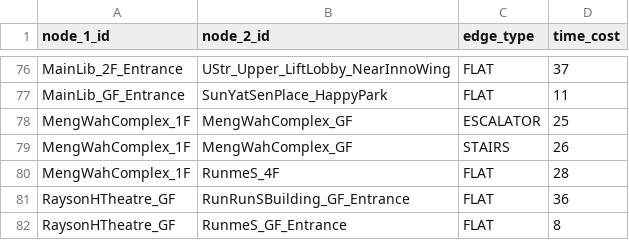
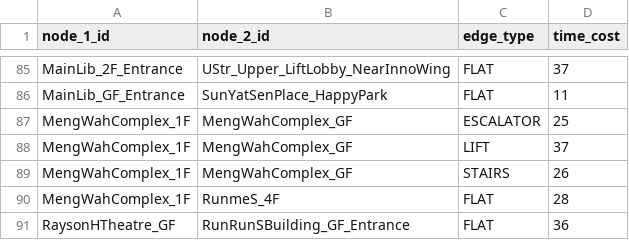
Before and after one commit to ShingZhanho/COMP1110-Project-26Spring, a CSV file: campus_nav/data/edges.csv, drawn as a sheet; only a part is shown, gaps mark what is left out; the shorter side is filled out with more unchanged rows; the diff covers the shown part only.

```diff
--- a/campus_nav/data/edges.csv
+++ b/campus_nav/data/edges.csv
@@ -78,2 +87,3 @@ MainLib_GF_Entrance,SunYatSenPlace_HappyPark,FLAT,11
 MengWahComplex_1F,MengWahComplex_GF,ESCALATOR,25
+MengWahComplex_1F,MengWahComplex_GF,LIFT,37
 MengWahComplex_1F,MengWahComplex_GF,STAIRS,26
```
Also changed, not shown: 11 added rows elsewhere in this file, campus_nav/data/nodes.csv.
